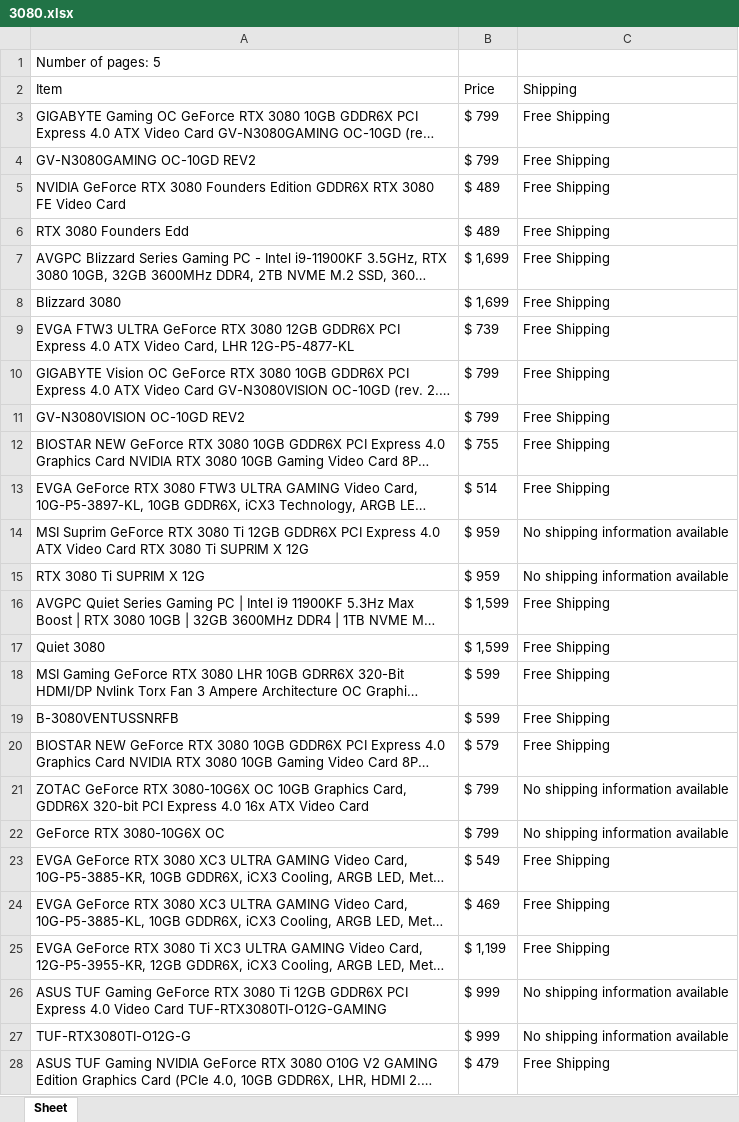
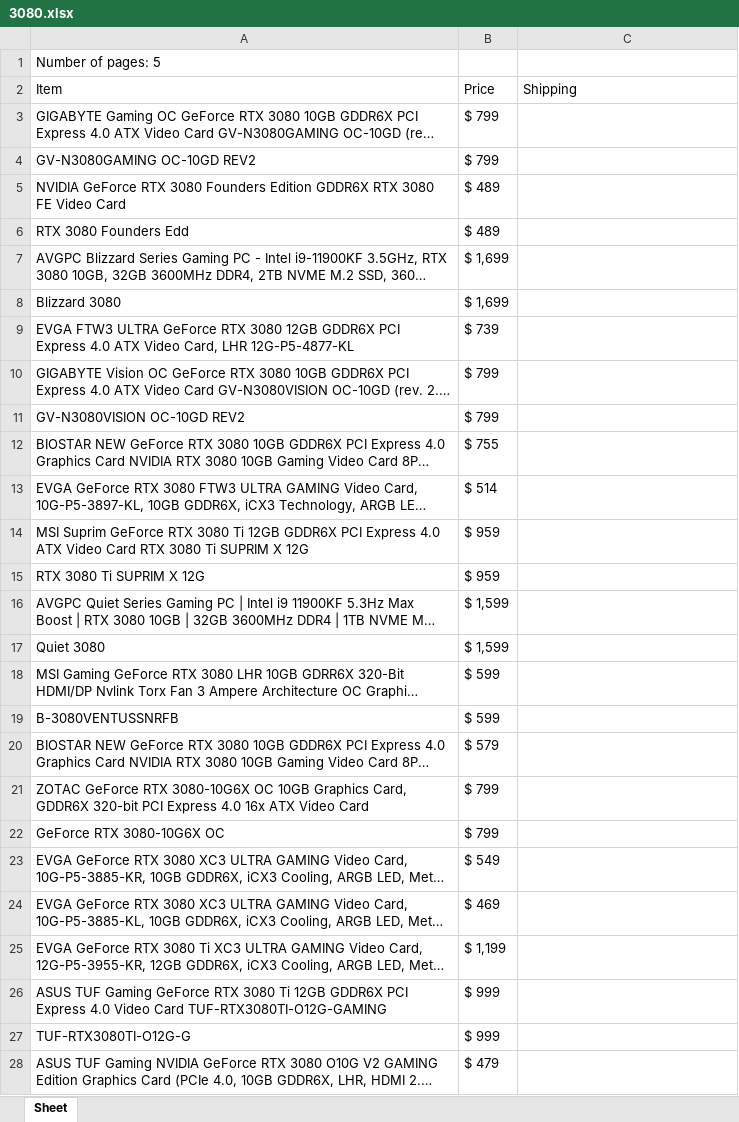
Before and after one commit to chanupadeshan/GPU-prices, an Excel workbook: 3080.xlsx, sheet Sheet, drawn as a sheet; only a part is shown; long unchanged cells end in …; values as stored, in another font and other column widths than the file's, no borders; the diff covers the shown part only; the diff names each change by its address in the sheet, - before the commit and + after, or states it on an @@ line.

```diff
--- a/3080.xlsx (sheet Sheet)
+++ b/3080.xlsx (sheet Sheet)
-C3:C13 (Shipping): Free Shipping
+C3:C13 (Shipping): (empty)
-C14:C15 (Shipping): No shipping information available
+C14:C15 (Shipping): (empty)
-C16:C20 (Shipping): Free Shipping
+C16:C20 (Shipping): (empty)
-C21:C22 (Shipping): No shipping information available
+C21:C22 (Shipping): (empty)
-C23:C25 (Shipping): Free Shipping
+C23:C25 (Shipping): (empty)
-C26:C27 (Shipping): No shipping information available
+C26:C27 (Shipping): (empty)
-C28 (Shipping): Free Shipping
+C28 (Shipping): (empty)
```
Also changed, not shown: other rows of this sheet, 1 other file.
